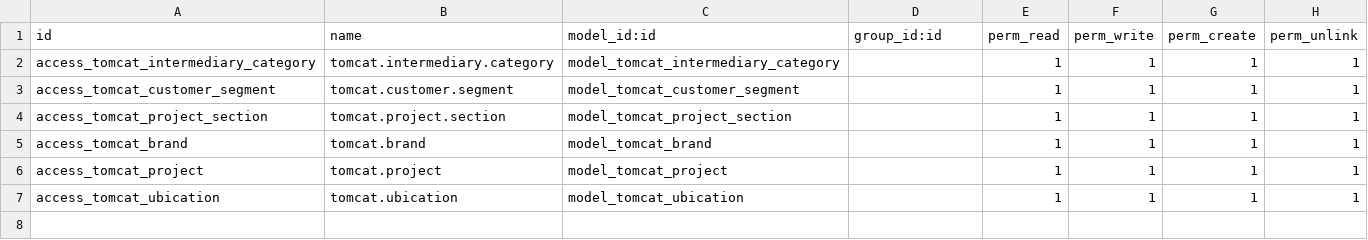
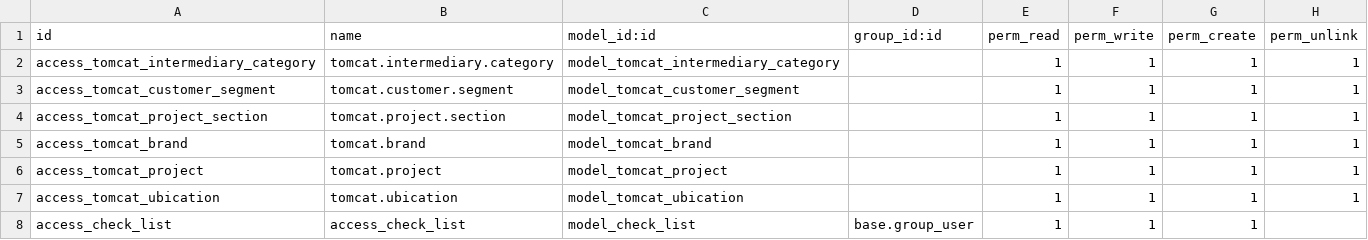
Before and after one commit to crm-estrasol/tomcat, a CSV file: tomcat/security/ir.model.access.csv, drawn as a sheet; the diff names each change by its address in the sheet, - before the commit and + after, or states it on an @@ line.

Commit message:
external module

```diff
--- a/tomcat/security/ir.model.access.csv
+++ b/tomcat/security/ir.model.access.csv
+row 8: access_check_list | access_check_list | model_check_list | base.group_user | 1 | 1 | 1
```
